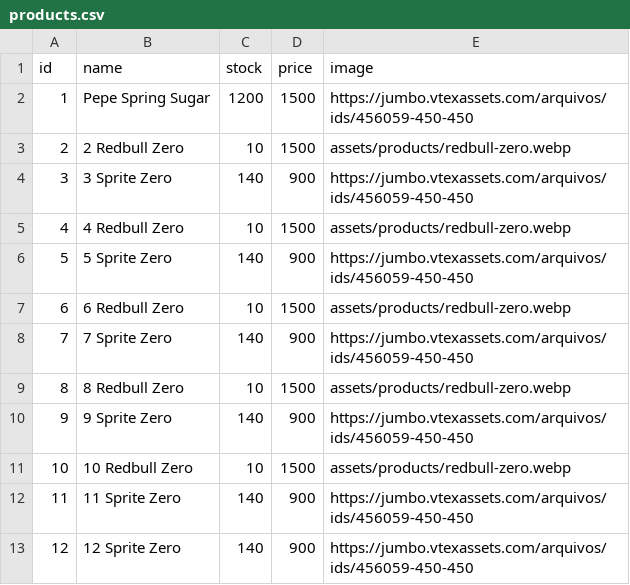
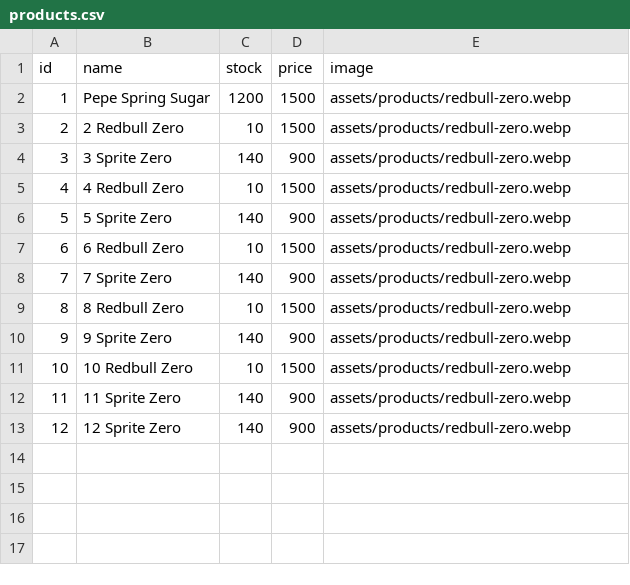
Before and after one commit to dmunozgaete/winpadel-point-of-sale, a CSV file: winpadel/db/products.csv, drawn as a sheet.

```diff
--- a/winpadel/db/products.csv
+++ b/winpadel/db/products.csv
@@ -1,13 +1,13 @@
 id;name;stock;price;image
-1;Pepe Spring Sugar;1200;1500;https://jumbo.vtexassets.com/arquivos/ids/456059-450-450
+1;Pepe Spring Sugar;1200;1500;assets/products/redbull-zero.webp
 2;2 Redbull Zero;10;1500;assets/products/redbull-zero.webp
-3;3 Sprite Zero;140;900;https://jumbo.vtexassets.com/arquivos/ids/456059-450-450
+3;3 Sprite Zero;140;900;assets/products/redbull-zero.webp
 4;4 Redbull Zero;10;1500;assets/products/redbull-zero.webp
-5;5 Sprite Zero;140;900;https://jumbo.vtexassets.com/arquivos/ids/456059-450-450
+5;5 Sprite Zero;140;900;assets/products/redbull-zero.webp
 6;6 Redbull Zero;10;1500;assets/products/redbull-zero.webp
-7;7 Sprite Zero;140;900;https://jumbo.vtexassets.com/arquivos/ids/456059-450-450
+7;7 Sprite Zero;140;900;assets/products/redbull-zero.webp
 8;8 Redbull Zero;10;1500;assets/products/redbull-zero.webp
-9;9 Sprite Zero;140;900;https://jumbo.vtexassets.com/arquivos/ids/456059-450-450
+9;9 Sprite Zero;140;900;assets/products/redbull-zero.webp
 10;10 Redbull Zero;10;1500;assets/products/redbull-zero.webp
-11;11 Sprite Zero;140;900;https://jumbo.vtexassets.com/arquivos/ids/456059-450-450
-12;12 Sprite Zero;140;900;https://jumbo.vtexassets.com/arquivos/ids/456059-450-450
+11;11 Sprite Zero;140;900;assets/products/redbull-zero.webp
+12;12 Sprite Zero;140;900;assets/products/redbull-zero.webp
```
Also changed, not shown: 3 other files.
